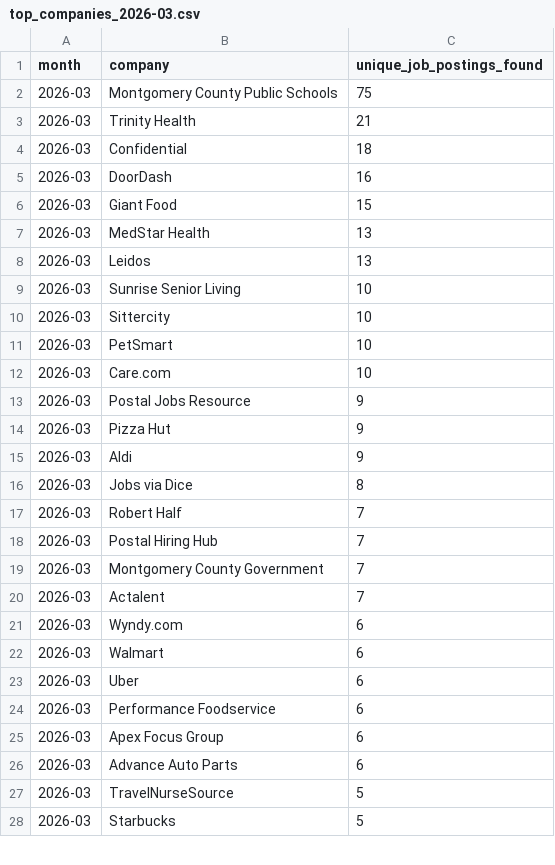
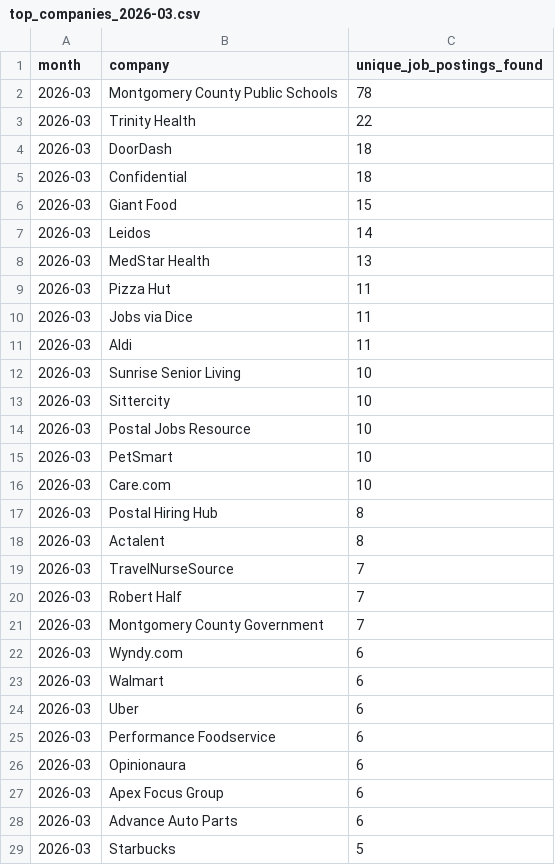
Before and after one commit to themeganerddddddd/MoCo-Hiring-Monitor, a CSV file: outputs/top_companies_2026-03.csv, drawn as a sheet; only a part is shown; the diff covers the shown part only.

```diff
--- a/outputs/top_companies_2026-03.csv
+++ b/outputs/top_companies_2026-03.csv
@@ -1,21 +1,22 @@
 month,company,unique_job_postings_found
-2026-03,Montgomery County Public Schools,75
-2026-03,Trinity Health,21
+2026-03,Montgomery County Public Schools,78
+2026-03,Trinity Health,22
+2026-03,DoorDash,18
 2026-03,Confidential,18
-2026-03,DoorDash,16
 2026-03,Giant Food,15
+2026-03,Leidos,14
 2026-03,MedStar Health,13
-2026-03,Leidos,13
+2026-03,Pizza Hut,11
+2026-03,Jobs via Dice,11
+2026-03,Aldi,11
 2026-03,Sunrise Senior Living,10
 2026-03,Sittercity,10
+2026-03,Postal Jobs Resource,10
 2026-03,PetSmart,10
 2026-03,Care.com,10
-2026-03,Postal Jobs Resource,9
-2026-03,Pizza Hut,9
-2026-03,Aldi,9
-2026-03,Jobs via Dice,8
+2026-03,Postal Hiring Hub,8
+2026-03,Actalent,8
+2026-03,TravelNurseSource,7
 2026-03,Robert Half,7
-2026-03,Postal Hiring Hub,7
 2026-03,Montgomery County Government,7
-2026-03,Actalent,7
 2026-03,Wyndy.com,6
@@ -24,5 +25,5 @@ month,company,unique_job_postings_found
 2026-03,Performance Foodservice,6
+2026-03,Opinionaura,6
 2026-03,Apex Focus Group,6
 2026-03,Advance Auto Parts,6
-2026-03,TravelNurseSource,5
 2026-03,Starbucks,5
```
Also changed, not shown: 1 removed row and 1 edited cell elsewhere in this file, 11 other files.
